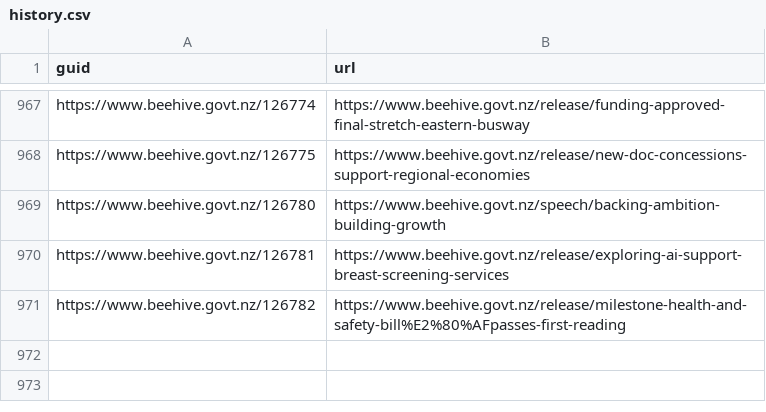
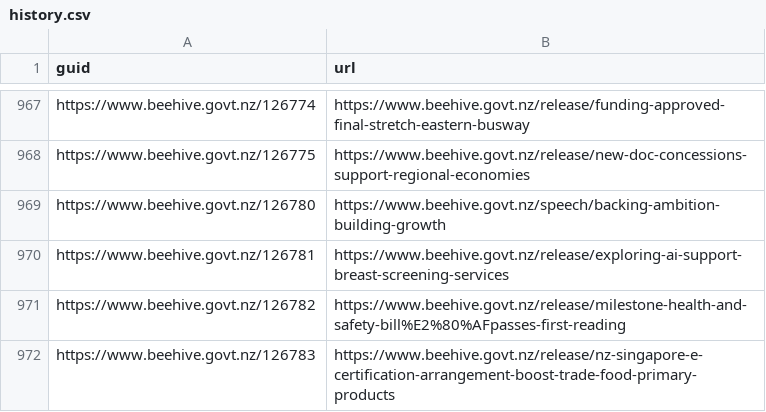
Before and after one commit to marcus-crane/hivesky, a CSV file: history.csv, drawn as a sheet; only a part is shown, gaps mark what is left out.

Commit message:
New releases have been syndicated

```diff
--- a/history.csv
+++ b/history.csv
@@ -971 +971,2 @@ https://www.beehive.govt.nz/126781,https://www.beehive.govt.nz/release/exploring
 https://www.beehive.govt.nz/126782,https://www.beehive.govt.nz/release/milestone-health-and-safety-bill%E2%80%AFpasses-first-reading
+https://www.beehive.govt.nz/126783,https://www.beehive.govt.nz/release/nz-singapore-e-certification-arrangement-boost-trade-food-primary-products
```
